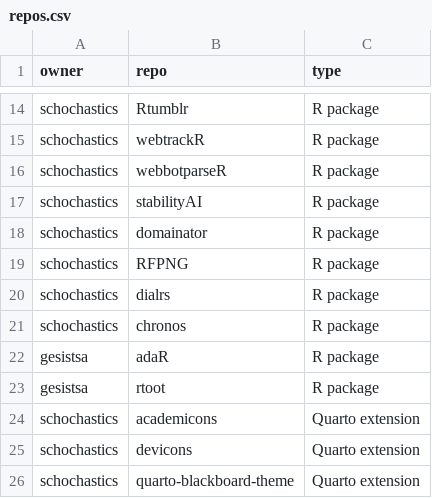
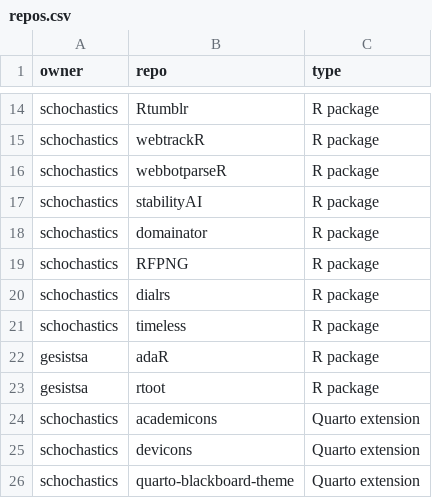
Before and after one commit to schochastics/gh-dashboard, a CSV file: repos.csv, drawn as a sheet; only a part is shown, gaps mark what is left out.

Commit message:
chronos name change

```diff
--- a/repos.csv
+++ b/repos.csv
@@ -20,3 +20,3 @@ schochastics,RFPNG,R package
 schochastics,dialrs,R package
-schochastics,chronos,R package
+schochastics,timeless,R package
 gesistsa,adaR,R package
```
